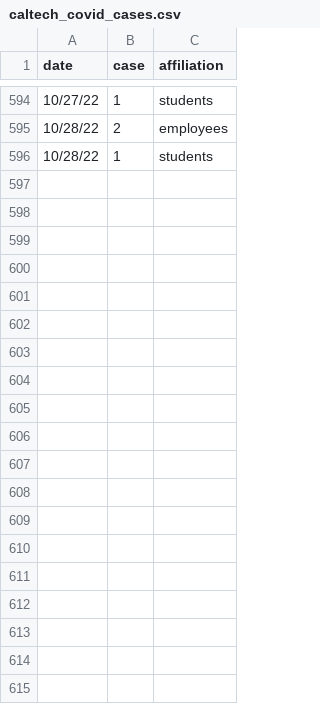
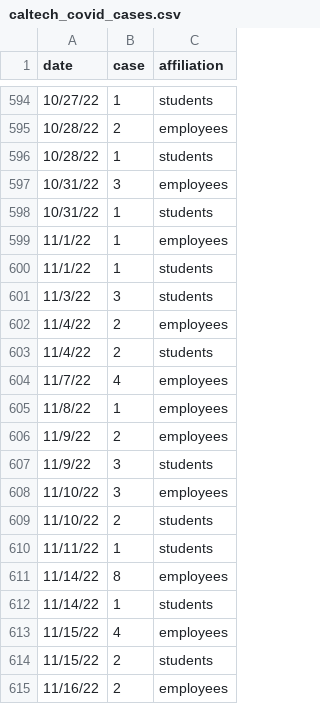
Before and after one commit to lealiaxiong/Caltech_Covid19, a CSV file: caltech_covid_cases.csv, drawn as a sheet; only a part is shown, gaps mark what is left out; the diff covers the shown part only; the diff names each change by its address in the sheet, - before the commit and + after, or states it on an @@ line.

```diff
--- a/caltech_covid_cases.csv
+++ b/caltech_covid_cases.csv
+row 597: 10/31/22 | 3 | employees
+row 598: 10/31/22 | 1 | students
+row 599: 11/1/22 | 1 | employees
+row 600: 11/1/22 | 1 | students
+row 601: 11/3/22 | 3 | students
+row 602: 11/4/22 | 2 | employees
+row 603: 11/4/22 | 2 | students
+row 604: 11/7/22 | 4 | employees
+row 605: 11/8/22 | 1 | employees
+row 606: 11/9/22 | 2 | employees
+row 607: 11/9/22 | 3 | students
+row 608: 11/10/22 | 3 | employees
+row 609: 11/10/22 | 2 | students
+row 610: 11/11/22 | 1 | students
+row 611: 11/14/22 | 8 | employees
+row 612: 11/14/22 | 1 | students
+row 613: 11/15/22 | 4 | employees
+row 614: 11/15/22 | 2 | students
+row 615: 11/16/22 | 2 | employees
```
Also changed, not shown: 15 added rows elsewhere in this file, los_angeles_covid_cases.csv, 12 other files.
